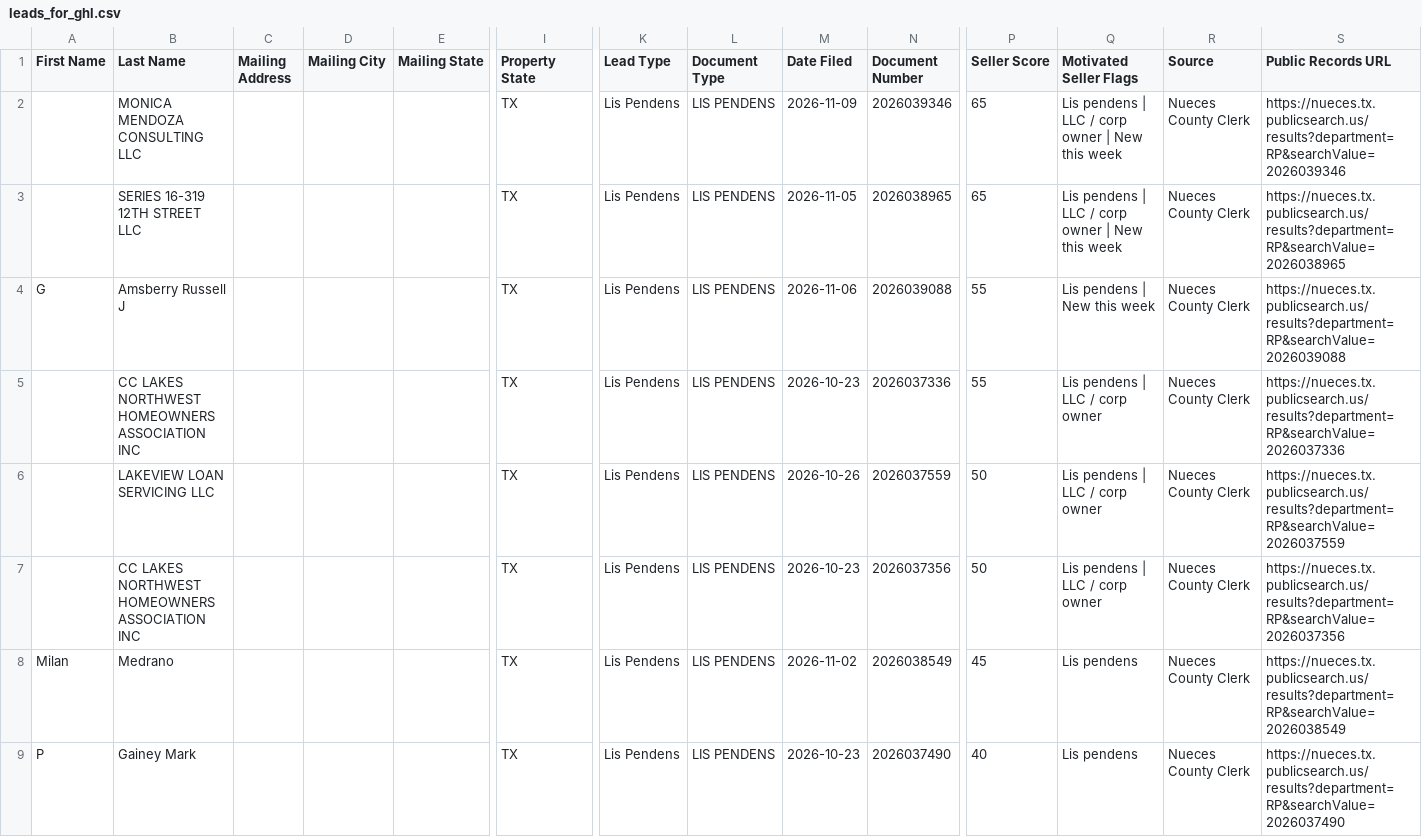
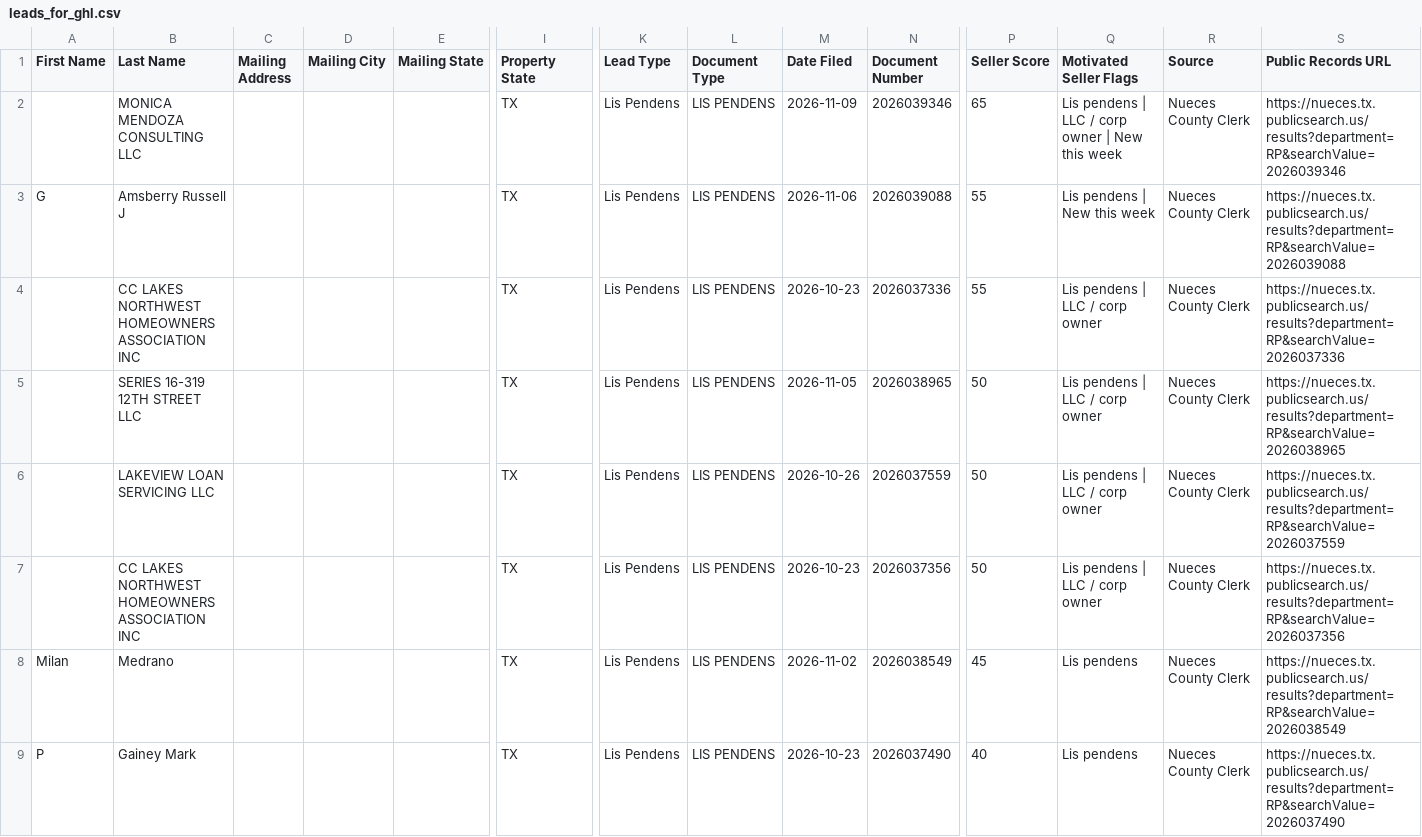
Before and after one commit to sbrios85/nueces-leads, a CSV file: data/leads_for_ghl.csv, drawn as a sheet; only a part is shown, gaps mark what is left out; removed rows and columns are numbered as before the commit, all else as after; rows hold the shown columns only; the diff covers the shown part only; the diff names each change by its address in the sheet, - before the commit and + after, or states it on an @@ line.

```diff
--- a/data/leads_for_ghl.csv
+++ b/data/leads_for_ghl.csv
-row 3:  | SERIES 16-319 12TH STREET LLC |  |  |  | TX | Lis Pendens | LIS PENDENS | 2026-11-05 | 2026038965 | 65 | Lis pendens | LLC / corp owner | New this week | Nueces County Clerk | https://nueces.tx.publicsearch.us/results?department=RP&searchValue=2026038965
+row 5:  | SERIES 16-319 12TH STREET LLC |  |  |  | TX | Lis Pendens | LIS PENDENS | 2026-11-05 | 2026038965 | 50 | Lis pendens | LLC / corp owner | Nueces County Clerk | https://nueces.tx.publicsearch.us/results?department=RP&searchValue=2026038965
```
Also changed, not shown: 1 removed row elsewhere in this file, data/foreclosures.csv, 6 other files.
